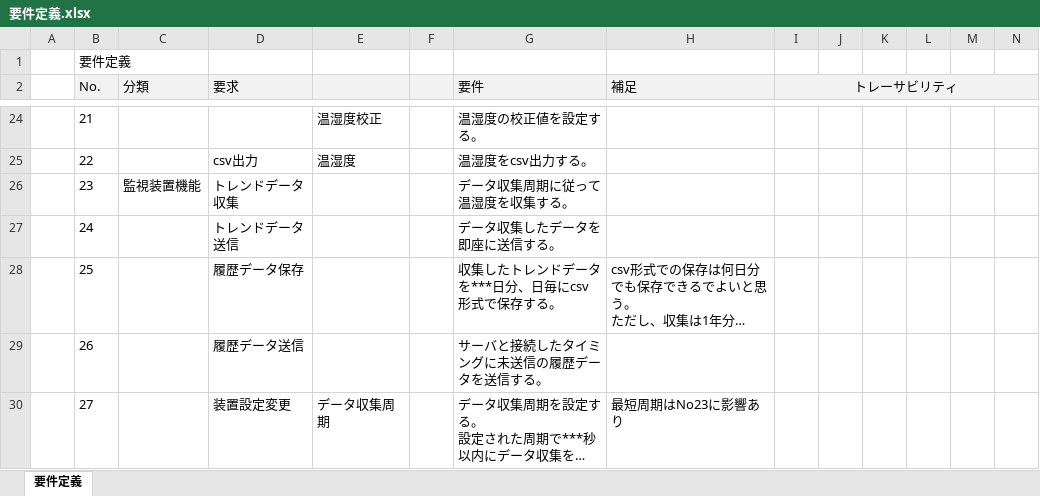
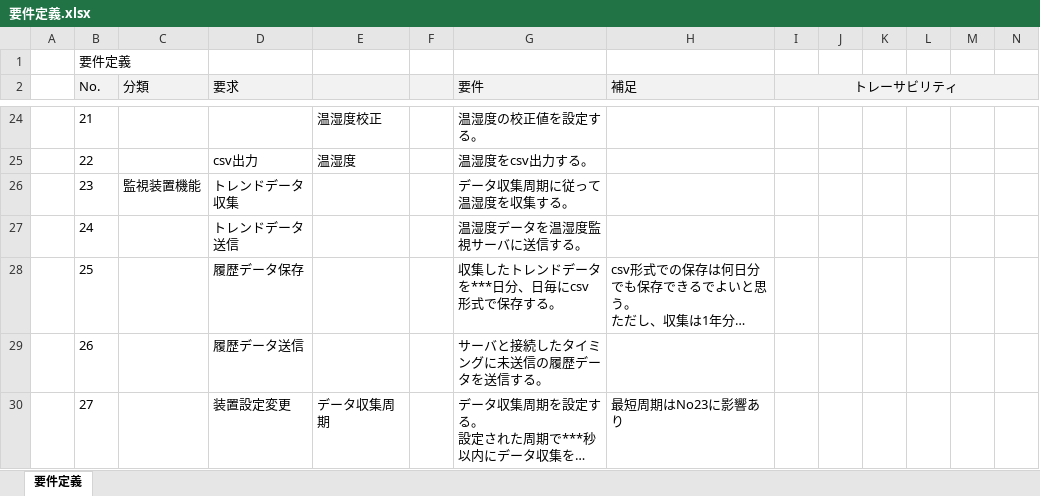
Before and after one commit to 7057547/RemoteMonitoringSystem, an Excel workbook: DOC/05作成資料/20成果物/010_RD/要件定義.xlsx, sheet 要件定義, drawn as a sheet; only a part is shown, gaps mark what is left out; long unchanged cells end in …; values as stored, in another font and other column widths than the file's, no borders; the diff names each change by its address in the sheet, - before the commit and + after, or states it on an @@ line.

```diff
--- a/DOC/05作成資料/20成果物/010_RD/要件定義.xlsx (sheet 要件定義)
+++ b/DOC/05作成資料/20成果物/010_RD/要件定義.xlsx (sheet 要件定義)
-G27 (要件): データ収集したデータを即座に送信する。
+G27 (要件): 温湿度データを温湿度監視サーバに送信する。
```
Also changed, not shown: 5 other files.
